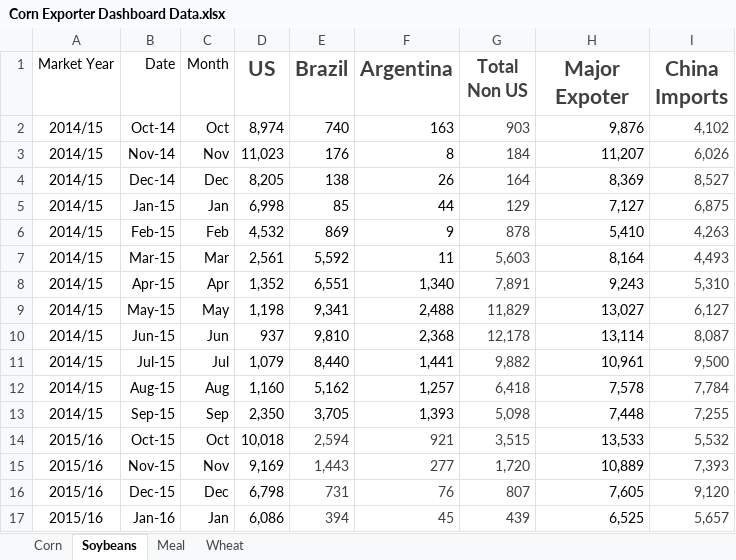
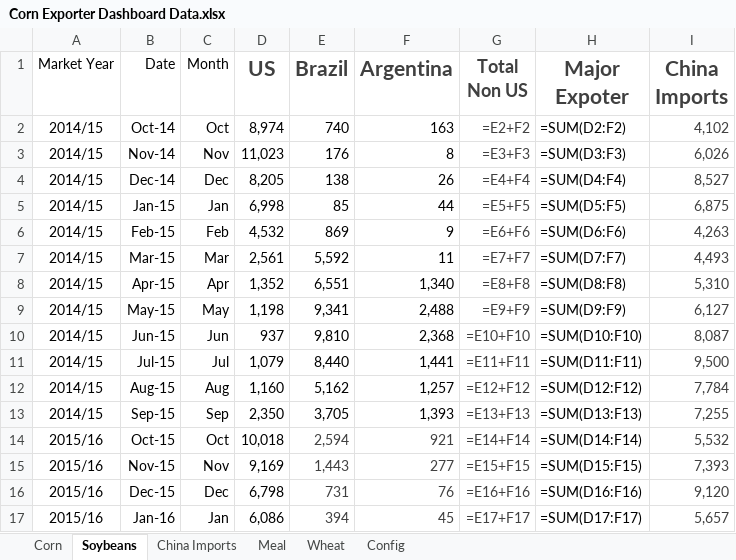
Before and after one commit to koltenpostin93-blip/majorexporters, an Excel workbook: Corn Exporter Dashboard Data.xlsx, sheet Soybeans, drawn as a sheet; only a part is shown; values as stored, in another font and other column widths than the file's, no borders; formulas without a stored value are shown as written; the diff covers the shown part only; the diff names each change by its address in the sheet, - before the commit and + after, or states it on an @@ line.

```diff
--- a/Corn Exporter Dashboard Data.xlsx (sheet Soybeans)
+++ b/Corn Exporter Dashboard Data.xlsx (sheet Soybeans)
+sheet tab: China Imports
+sheet tab: Config
-G2 (Total Non US): 903
+G2 (Total Non US): =E2+F2
-H2 (Major Expoter): 9,876
+H2 (Major Expoter): =SUM(D2:F2)
-G3 (Total Non US): 184
+G3 (Total Non US): =E3+F3
-H3 (Major Expoter): 11,207
+H3 (Major Expoter): =SUM(D3:F3)
-G4 (Total Non US): 164
+G4 (Total Non US): =E4+F4
-H4 (Major Expoter): 8,369
+H4 (Major Expoter): =SUM(D4:F4)
-G5 (Total Non US): 129
+G5 (Total Non US): =E5+F5
-H5 (Major Expoter): 7,127
+H5 (Major Expoter): =SUM(D5:F5)
-G6 (Total Non US): 878
+G6 (Total Non US): =E6+F6
-H6 (Major Expoter): 5,410
+H6 (Major Expoter): =SUM(D6:F6)
-G7 (Total Non US): 5,603
+G7 (Total Non US): =E7+F7
-H7 (Major Expoter): 8,164
+H7 (Major Expoter): =SUM(D7:F7)
-G8 (Total Non US): 7,891
+G8 (Total Non US): =E8+F8
-H8 (Major Expoter): 9,243
+H8 (Major Expoter): =SUM(D8:F8)
-G9 (Total Non US): 11,829
+G9 (Total Non US): =E9+F9
-H9 (Major Expoter): 13,027
+H9 (Major Expoter): =SUM(D9:F9)
-G10 (Total Non US): 12,178
+G10 (Total Non US): =E10+F10
-H10 (Major Expoter): 13,114
+H10 (Major Expoter): =SUM(D10:F10)
-G11 (Total Non US): 9,882
+G11 (Total Non US): =E11+F11
-H11 (Major Expoter): 10,961
+H11 (Major Expoter): =SUM(D11:F11)
-G12 (Total Non US): 6,418
+G12 (Total Non US): =E12+F12
-H12 (Major Expoter): 7,578
+H12 (Major Expoter): =SUM(D12:F12)
-G13 (Total Non US): 5,098
+G13 (Total Non US): =E13+F13
-H13 (Major Expoter): 7,448
+H13 (Major Expoter): =SUM(D13:F13)
-G14 (Total Non US): 3,515
+G14 (Total Non US): =E14+F14
-H14 (Major Expoter): 13,533
+H14 (Major Expoter): =SUM(D14:F14)
-G15 (Total Non US): 1,720
+G15 (Total Non US): =E15+F15
-H15 (Major Expoter): 10,889
+H15 (Major Expoter): =SUM(D15:F15)
-G16 (Total Non US): 807
+G16 (Total Non US): =E16+F16
-H16 (Major Expoter): 7,605
+H16 (Major Expoter): =SUM(D16:F16)
-G17 (Total Non US): 439
+G17 (Total Non US): =E17+F17
-H17 (Major Expoter): 6,525
+H17 (Major Expoter): =SUM(D17:F17)
```
Also changed, not shown: 255 edited cells and cell formats elsewhere in this sheet, sheet Corn, sheet Wheat, sheet Meal, 1 other file.
